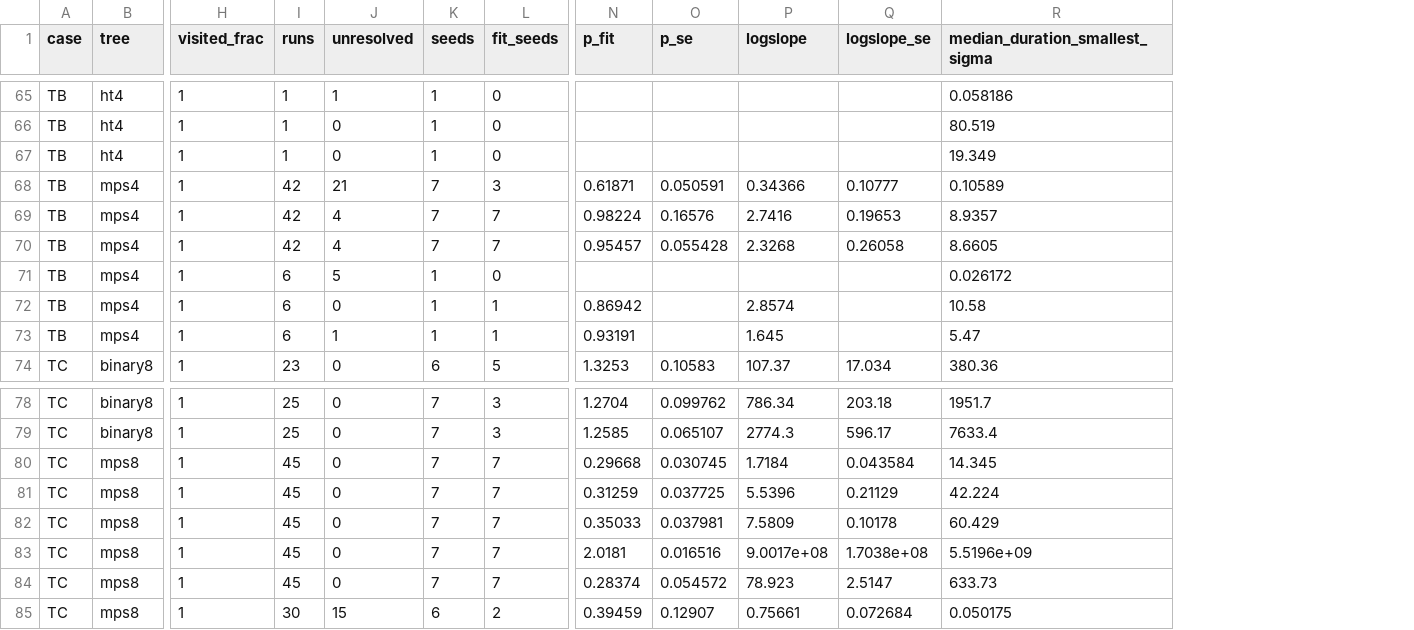
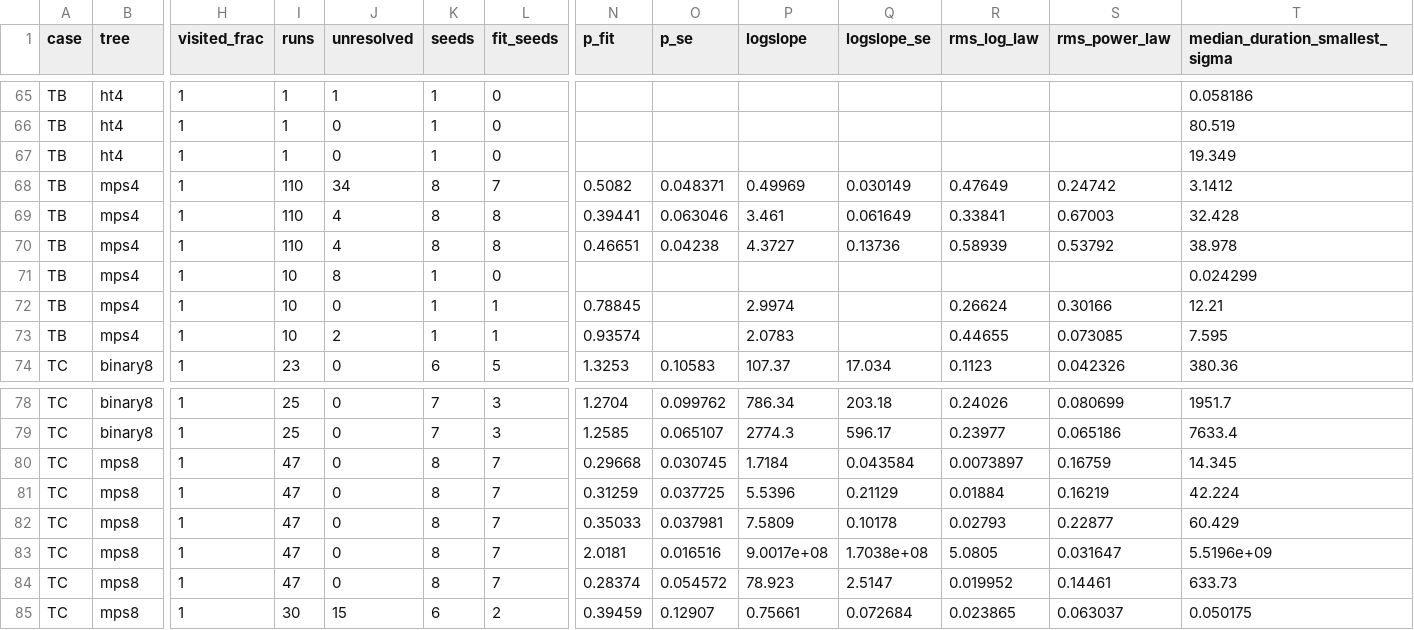
Before and after one commit to seamus-fallows/TTN-regimes, a CSV file: experiments/locality/results/levels_summary.csv, drawn as a sheet; only a part is shown, gaps mark what is left out; addresses are those after the commit; the diff covers the shown part only; the diff names each change by its address in the sheet, - before the commit and + after, or states it on an @@ line.

Commit message:
locality: fair log-vs-power comparison for plateau levels; final level table

```diff
--- a/experiments/locality/results/levels_summary.csv
+++ b/experiments/locality/results/levels_summary.csv
+column R (rms_log_law), rows 68-74: 0.47649 | 0.33841 | 0.58939 |  | 0.26624 | 0.44655 | 0.1123; rows 78-85: 0.24026 | 0.23977 | 0.0073897 | 0.01884 | 0.02793 | 5.0805 | 0.019952 | 0.023865
+column S (rms_power_law), rows 68-74: 0.24742 | 0.67003 | 0.53792 |  | 0.30166 | 0.073085 | 0.042326; rows 78-85: 0.080699 | 0.065186 | 0.16759 | 0.16219 | 0.22877 | 0.031647 | 0.14461 | 0.063037
-I68:I70 (runs): 42
+I68:I70 (runs): 110
-J68 (unresolved): 21
+J68 (unresolved): 34
-K68:K70 (seeds): 7
+K68:K70 (seeds): 8
-L68 (fit_seeds): 3
+L68 (fit_seeds): 7
-N68 (p_fit): 0.61871
+N68 (p_fit): 0.5082
-O68 (p_se): 0.050591
+O68 (p_se): 0.048371
-P68 (logslope): 0.34366
+P68 (logslope): 0.49969
-Q68 (logslope_se): 0.10777
+Q68 (logslope_se): 0.030149
-T68 (median_duration_smallest_sigma): 0.10589
+T68 (median_duration_smallest_sigma): 3.1412
-L69:L70 (fit_seeds): 7
+L69:L70 (fit_seeds): 8
-N69 (p_fit): 0.98224
+N69 (p_fit): 0.39441
-O69 (p_se): 0.16576
+O69 (p_se): 0.063046
-P69 (logslope): 2.7416
+P69 (logslope): 3.461
-Q69 (logslope_se): 0.19653
+Q69 (logslope_se): 0.061649
-T69 (median_duration_smallest_sigma): 8.9357
+T69 (median_duration_smallest_sigma): 32.428
-N70 (p_fit): 0.95457
+N70 (p_fit): 0.46651
-O70 (p_se): 0.055428
+O70 (p_se): 0.04238
-P70 (logslope): 2.3268
+P70 (logslope): 4.3727
-Q70 (logslope_se): 0.26058
+Q70 (logslope_se): 0.13736
-T70 (median_duration_smallest_sigma): 8.6605
+T70 (median_duration_smallest_sigma): 38.978
-I71:I73 (runs): 6
+I71:I73 (runs): 10
-J71 (unresolved): 5
+J71 (unresolved): 8
-T71 (median_duration_smallest_sigma): 0.026172
+T71 (median_duration_smallest_sigma): 0.024299
-N72 (p_fit): 0.86942
+N72 (p_fit): 0.78845
-P72 (logslope): 2.8574
+P72 (logslope): 2.9974
-T72 (median_duration_smallest_sigma): 10.58
+T72 (median_duration_smallest_sigma): 12.21
-J73 (unresolved): 1
+J73 (unresolved): 2
-N73 (p_fit): 0.93191
+N73 (p_fit): 0.93574
-P73 (logslope): 1.645
+P73 (logslope): 2.0783
-T73 (median_duration_smallest_sigma): 5.47
+T73 (median_duration_smallest_sigma): 7.595
-I80:I84 (runs): 45
+I80:I84 (runs): 47
-K80:K84 (seeds): 7
+K80:K84 (seeds): 8
```
Also changed, not shown: 74 edited cells elsewhere in this file, experiments/locality/results/twocomp_table.csv, 3 other files.
